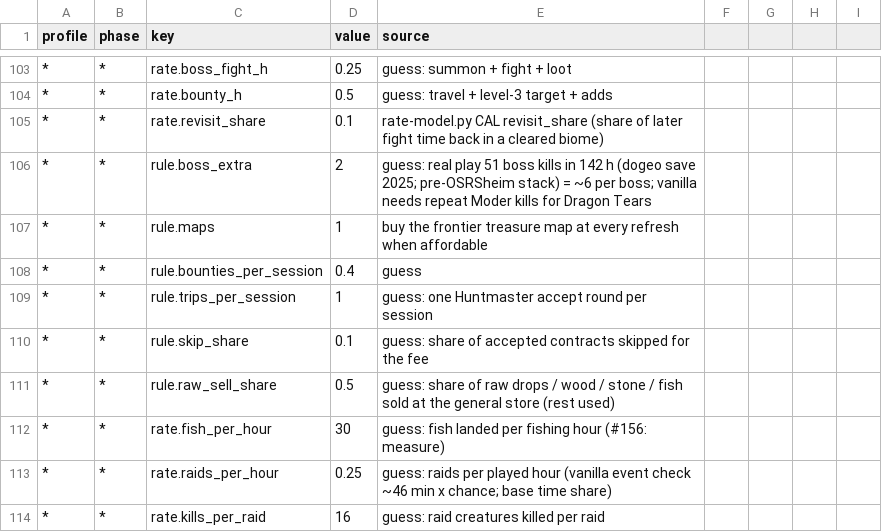
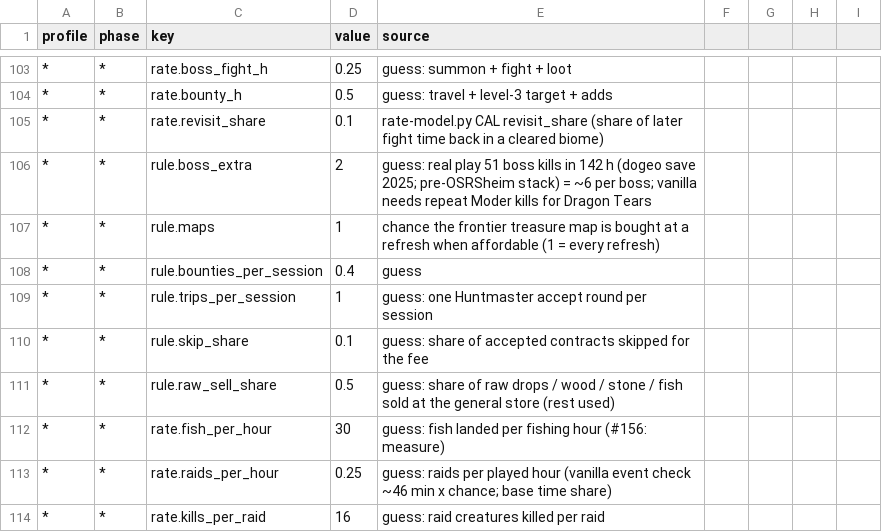
Before and after one commit to Dogebooch/OSRSheim, a CSV file: reference/sim-profiles.csv, drawn as a sheet; only a part is shown, gaps mark what is left out; the diff names each change by its address in the sheet, - before the commit and + after, or states it on an @@ line.

```diff
--- a/reference/sim-profiles.csv
+++ b/reference/sim-profiles.csv
-E107 (source): buy the frontier treasure map at every refresh when affordable
+E107 (source): chance the frontier treasure map is bought at a refresh when affordable (1 = every refresh)
```
Also changed, not shown: loot/drops.csv, 32 other files.
